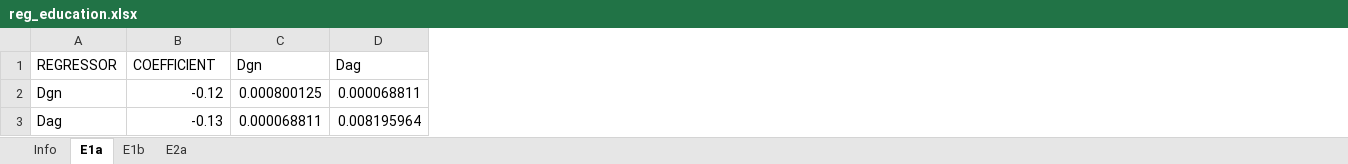
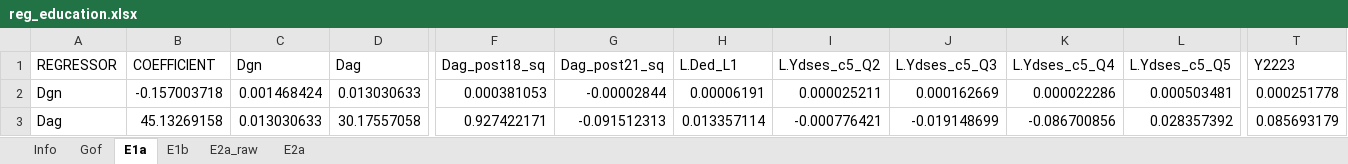
Before and after one commit to centreformicrosimulation/SimPathsEU, an Excel workbook: input/PL/reg_education.xlsx, sheet E1a, drawn as a sheet; only a part is shown, gaps mark what is left out; values as stored, in another font and other column widths than the file's, no borders; the diff covers the shown part only; the diff names each change by its address in the sheet, - before the commit and + after, or states it on an @@ line.

```diff
--- a/input/PL/reg_education.xlsx (sheet E1a)
+++ b/input/PL/reg_education.xlsx (sheet E1a)
+sheet tab: Gof
+sheet tab: E2a_raw
+column F (Dag_post18_sq), rows 2-3: 0.000381053 | 0.927422171
+column G (Dag_post21_sq), rows 2-3: -0.00002844 | -0.091512313
+column H (L.Ded_L1), rows 2-3: 0.00006191 | 0.013357114
+column I (L.Ydses_c5_Q2), rows 2-3: 0.000025211 | -0.000776421
+column J (L.Ydses_c5_Q3), rows 2-3: 0.000162669 | -0.019148699
+column K (L.Ydses_c5_Q4), rows 2-3: 0.000022286 | -0.086700856
+column L (L.Ydses_c5_Q5), rows 2-3: 0.000503481 | 0.028357392
+column T (Y2223), rows 2-3: 0.000251778 | 0.085693179
-B2 (COEFFICIENT): -0.12
+B2 (COEFFICIENT): -0.157003718
-C2 (Dgn): 0.000800125
+C2 (Dgn): 0.001468424
-D2 (Dag): 0.000068811
+D2 (Dag): 0.013030633
-B3 (COEFFICIENT): -0.13
+B3 (COEFFICIENT): 45.13269158
-C3 (Dgn): 0.000068811
+C3 (Dgn): 0.013030633
-D3 (Dag): 0.008195964
+D3 (Dag): 30.17557058
```
Also changed, not shown: 8 added rows and 126 edited cells elsewhere in this sheet, sheet E2a, sheet E1b, sheet Info.
